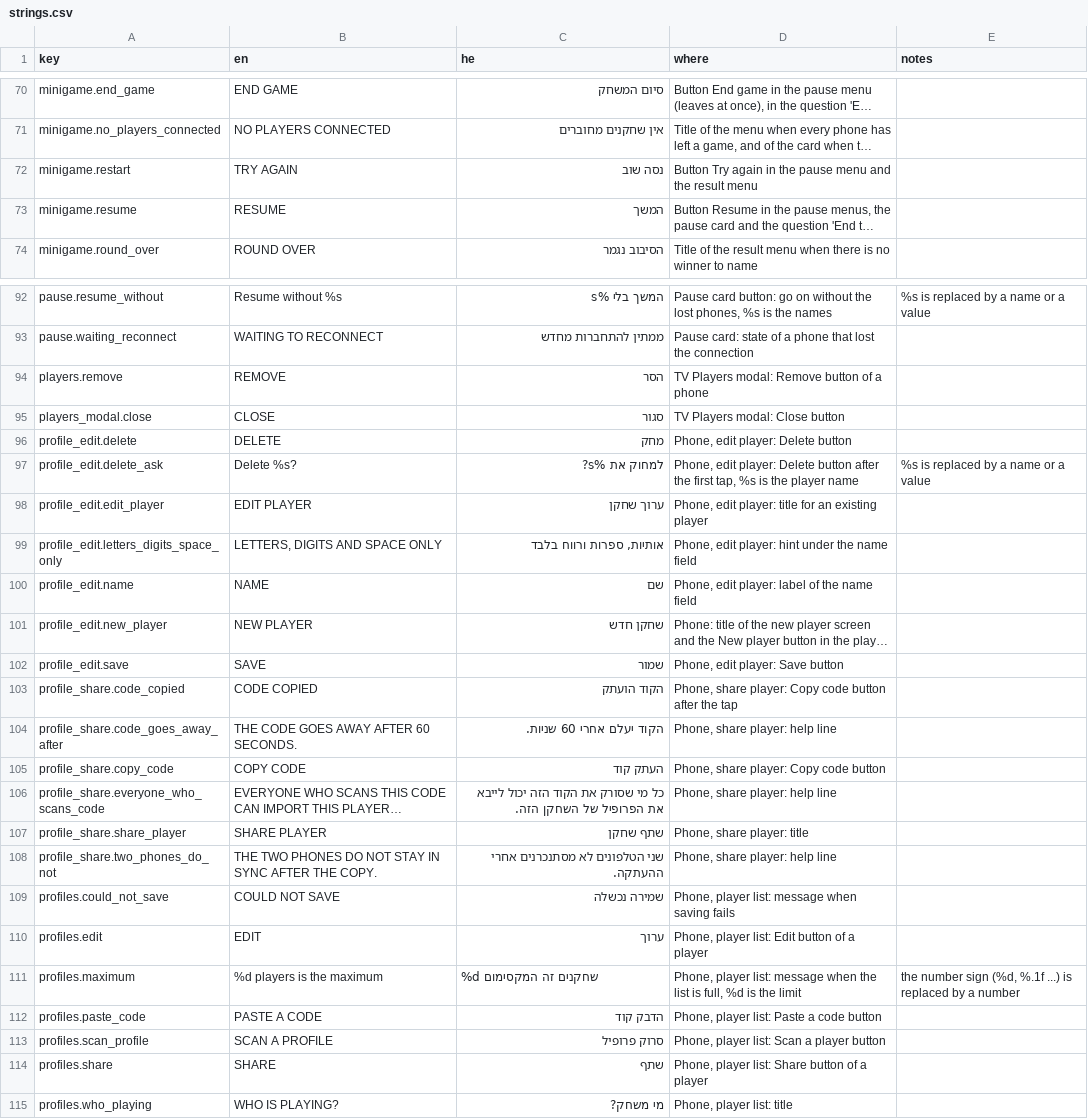
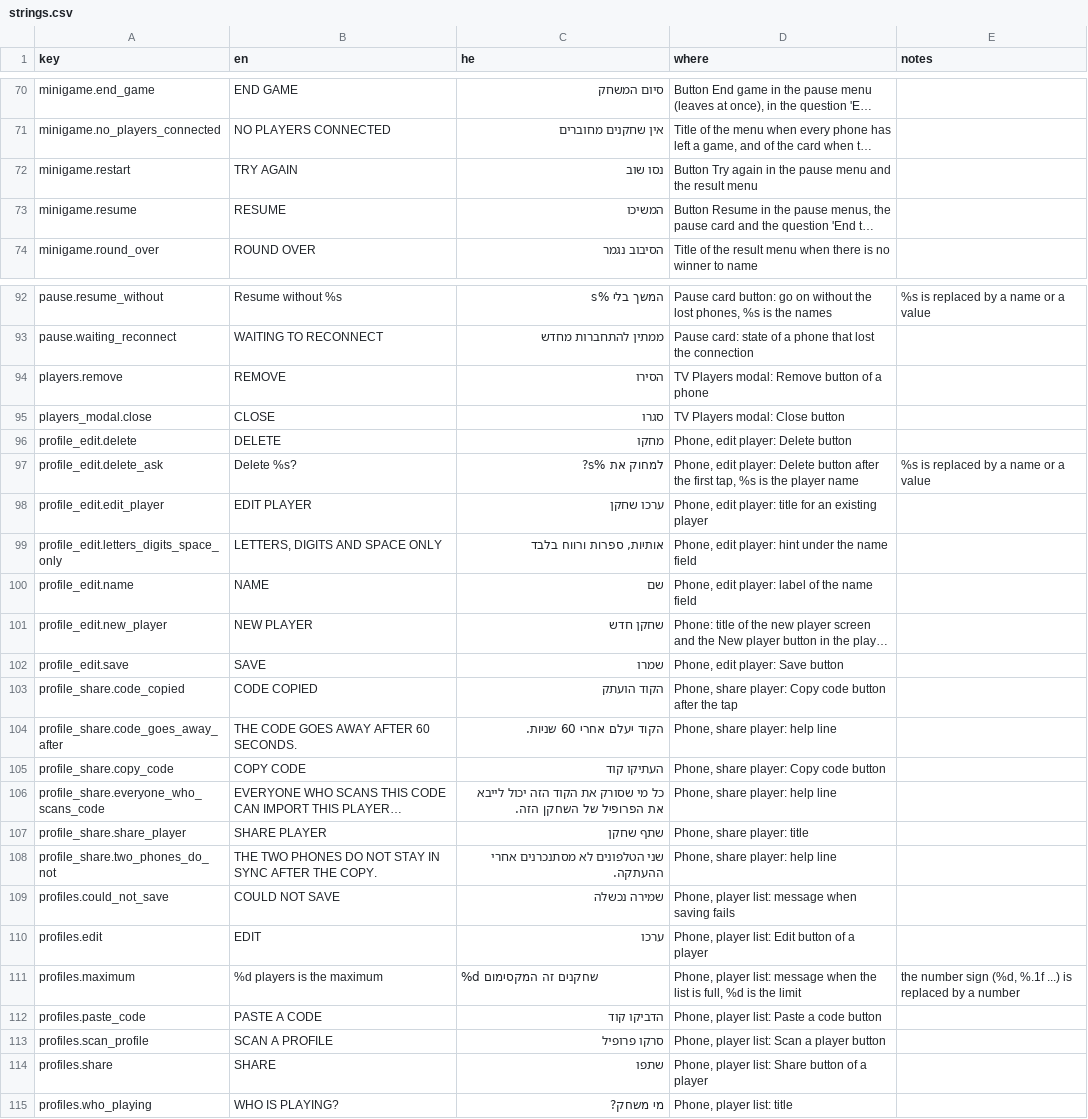
Before and after one commit to alonzo86/remote-play, a CSV file: assets/lang/strings.csv, drawn as a sheet; only a part is shown, gaps mark what is left out; long unchanged cells end in …; the diff covers the shown part only; the diff names each change by its address in the sheet, - before the commit and + after, or states it on an @@ line.

```diff
--- a/assets/lang/strings.csv
+++ b/assets/lang/strings.csv
-C72 (he): נסה שוב
+C72 (he): נסו שוב
-C73 (he): המשך
+C73 (he): המשיכו
-C94 (he): הסר
+C94 (he): הסירו
-C95 (he): סגור
+C95 (he): סגרו
-C96 (he): מחק
+C96 (he): מחקו
-C98 (he): ערוך שחקן
+C98 (he): ערכו שחקן
-C102 (he): שמור
+C102 (he): שמרו
-C105 (he): העתק קוד
+C105 (he): העתיקו קוד
-C110 (he): ערוך
+C110 (he): ערכו
-C112 (he): הדבק קוד
+C112 (he): הדביקו קוד
-C113 (he): סרוק פרופיל
+C113 (he): סרקו פרופיל
-C114 (he): שתף
+C114 (he): שתפו
```
Also changed, not shown: 5 edited cells elsewhere in this file, 2 other files.
